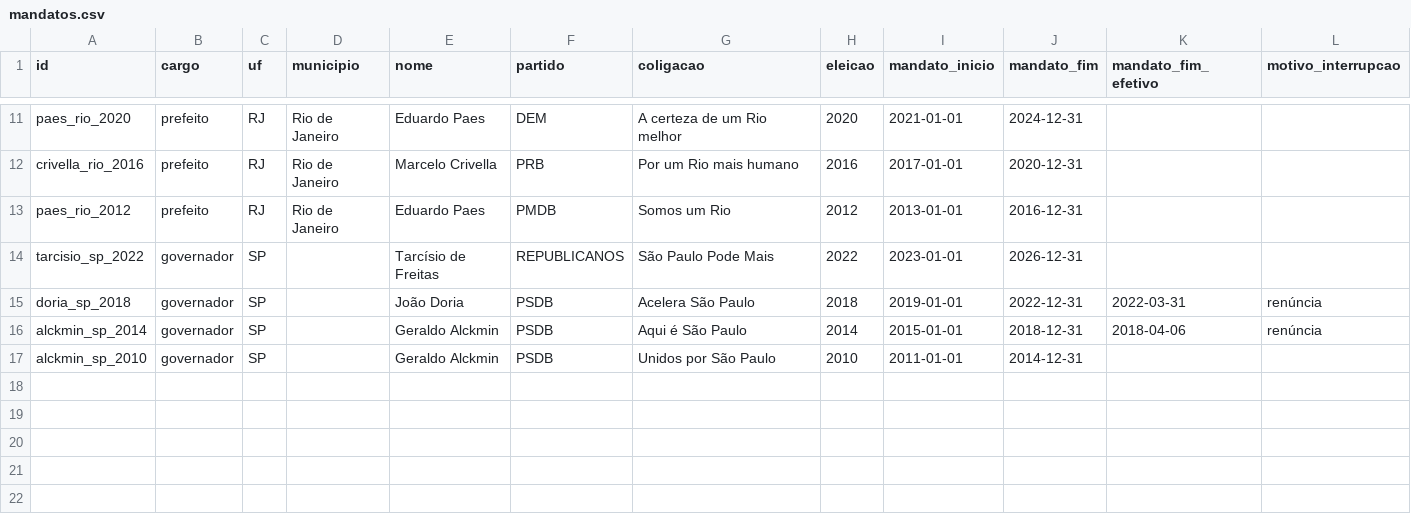
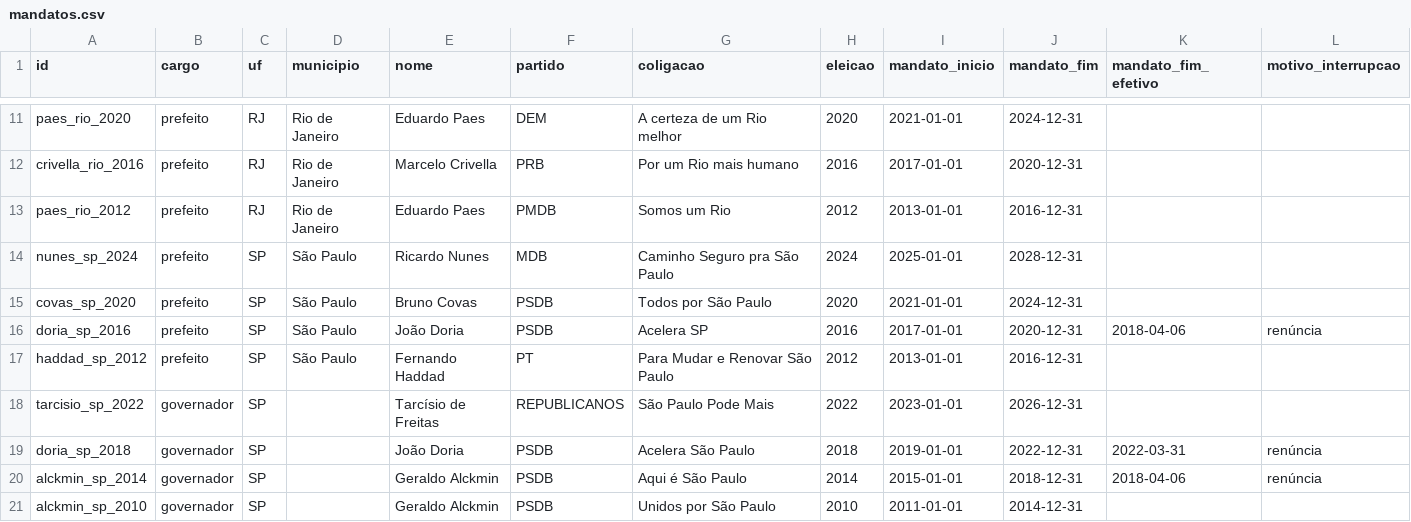
Before and after one commit to andre-fs-massa/monitor-de-promessas, a CSV file: data/mandatos.csv, drawn as a sheet; only a part is shown, gaps mark what is left out; rows hold the shown columns only; the diff names each change by its address in the sheet, - before the commit and + after, or states it on an @@ line.

```diff
--- a/data/mandatos.csv
+++ b/data/mandatos.csv
+row 14: nunes_sp_2024 | prefeito | SP | São Paulo | Ricardo Nunes | MDB | Caminho Seguro pra São Paulo | 2024 | 2025-01-01 | 2028-12-31
+row 15: covas_sp_2020 | prefeito | SP | São Paulo | Bruno Covas | PSDB | Todos por São Paulo | 2020 | 2021-01-01 | 2024-12-31
+row 16: doria_sp_2016 | prefeito | SP | São Paulo | João Doria | PSDB | Acelera SP | 2016 | 2017-01-01 | 2020-12-31 | 2018-04-06 | renúncia
+row 17: haddad_sp_2012 | prefeito | SP | São Paulo | Fernando Haddad | PT | Para Mudar e Renovar São Paulo | 2012 | 2013-01-01 | 2016-12-31
```
Also changed, not shown: 49 other files.
